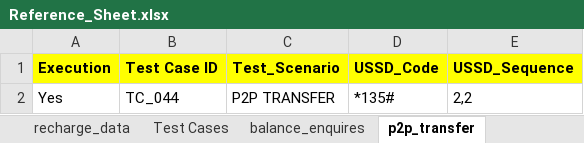
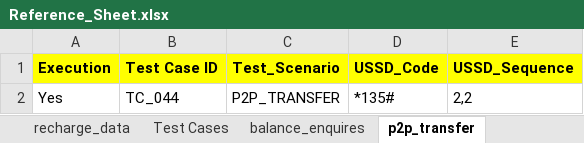
Before and after one commit to mugazzz/parallel_ussd, an Excel workbook: server/Reference_Sheet.xlsx, sheet p2p_transfer, drawn as a sheet; values as stored, in another font and other column widths than the file's, no borders; the diff names each change by its address in the sheet, - before the commit and + after, or states it on an @@ line.

```diff
--- a/server/Reference_Sheet.xlsx (sheet p2p_transfer)
+++ b/server/Reference_Sheet.xlsx (sheet p2p_transfer)
-C2 (Test_Scenario): P2P TRANSFER
+C2 (Test_Scenario): P2P_TRANSFER
```
Also changed, not shown: sheet node_xml_conversion, sheet balance_enquires, 14 other files.
